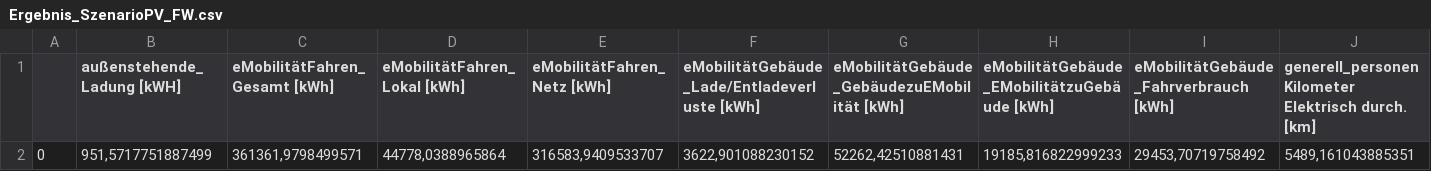
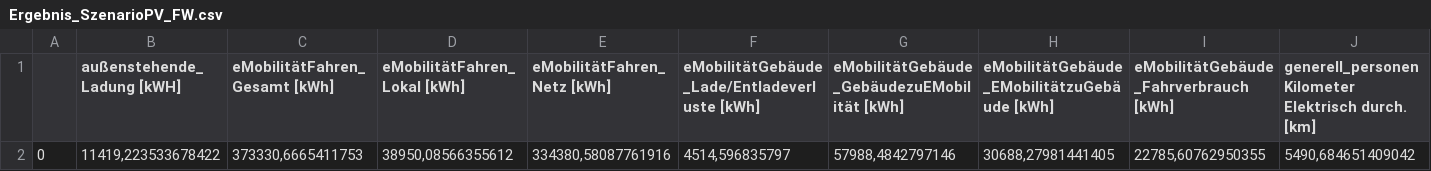
Before and after one commit to marius-coder/EKS, a CSV file: PythonApplication3/Ergebnis/Indikatoren/Ergebnis_SzenarioPV_FW.csv (was PythonApplication3/Ergebnis/Ergebnis_SzenarioPV_FW.csv), drawn as a sheet; only a part is shown; the diff covers the shown part only; the diff names each change by its address in the sheet, - before the commit and + after, or states it on an @@ line.

```diff
--- a/PythonApplication3/Ergebnis/Ergebnis_SzenarioPV_FW.csv
+++ b/PythonApplication3/Ergebnis/Indikatoren/Ergebnis_SzenarioPV_FW.csv
-B2 (außenstehende_Ladung [kWH]): 951,5717751887499
+B2 (außenstehende_Ladung [kWH]): 11419,223533678422
-C2 (eMobilitätFahren_Gesamt [kWh]): 361361,9798499571
+C2 (eMobilitätFahren_Gesamt [kWh]): 373330,6665411753
-D2 (eMobilitätFahren_Lokal [kWh]): 44778,0388965864
+D2 (eMobilitätFahren_Lokal [kWh]): 38950,08566355612
-E2 (eMobilitätFahren_Netz [kWh]): 316583,9409533707
+E2 (eMobilitätFahren_Netz [kWh]): 334380,58087761916
-F2: 3622,901088230152
+F2: 4514,596835797
-G2: 52262,42510881431
+G2: 57988,4842797146
-H2: 19185,816822999233
+H2: 30688,27981441405
-I2: 29453,70719758492
+I2: 22785,60762950355
-J2: 5489,161043885351
+J2: 5490,684651409042
```
Also changed, not shown: 13 edited cells elsewhere in this file, PythonApplication3/Ergebnis/Indikatoren/Ergebnis_SzenarioPV_WP.csv, PythonApplication3/Ergebnis/Indikatoren/Ergebnis_SzenarioPV_max_FW.csv, 16 other files.
